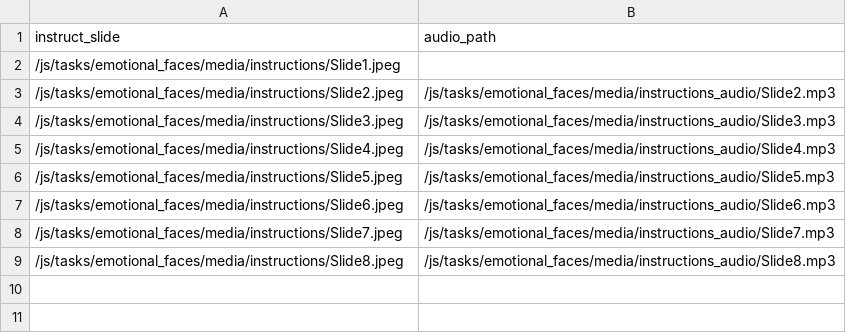
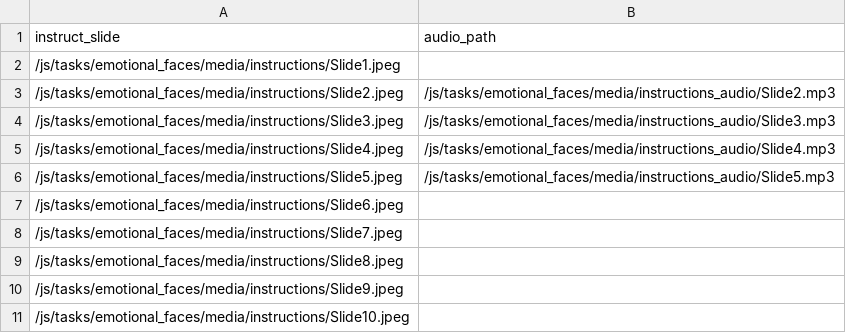
Before and after one commit to laureate-institute-for-brain-research/StimToolOnline, a CSV file: public/js/tasks/emotional_faces/media/Pilot_R1_instructions.csv, drawn as a sheet.

Commit message:
updated new slides for emotional faces. #55

```diff
--- a/public/js/tasks/emotional_faces/media/Pilot_R1_instructions.csv
+++ b/public/js/tasks/emotional_faces/media/Pilot_R1_instructions.csv
@@ -6,4 +6,6 @@
 /js/tasks/emotional_faces/media/instructions/Slide5.jpeg,/js/tasks/emotional_faces/media/instructions_audio/Slide5.mp3
-/js/tasks/emotional_faces/media/instructions/Slide6.jpeg,/js/tasks/emotional_faces/media/instructions_audio/Slide6.mp3
-/js/tasks/emotional_faces/media/instructions/Slide7.jpeg,/js/tasks/emotional_faces/media/instructions_audio/Slide7.mp3
-/js/tasks/emotional_faces/media/instructions/Slide8.jpeg,/js/tasks/emotional_faces/media/instructions_audio/Slide8.mp3
+/js/tasks/emotional_faces/media/instructions/Slide6.jpeg,
+/js/tasks/emotional_faces/media/instructions/Slide7.jpeg,
+/js/tasks/emotional_faces/media/instructions/Slide8.jpeg,
+/js/tasks/emotional_faces/media/instructions/Slide9.jpeg,
+/js/tasks/emotional_faces/media/instructions/Slide10.jpeg,
```
Also changed, not shown: 17 other files.
